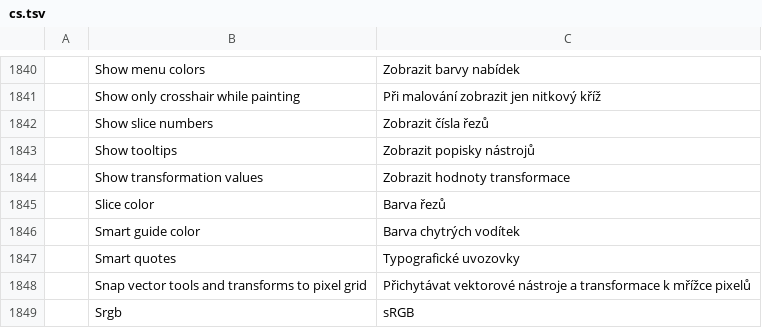
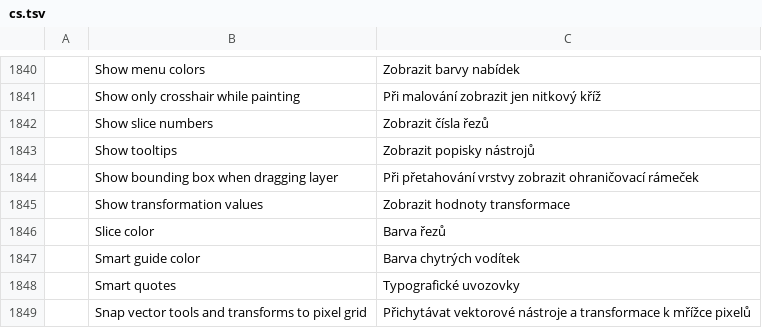
Before and after one commit to jorgerjimenez/United-Editer, a TSV file: photocraft/crates/ui-egui/src/i18n/cs.tsv, drawn as a sheet; only a part is shown, gaps mark what is left out; the shorter side is filled out with more unchanged rows.

```diff
--- a/photocraft/crates/ui-egui/src/i18n/cs.tsv
+++ b/photocraft/crates/ui-egui/src/i18n/cs.tsv
@@ -1843,2 +1843,3 @@
 	Show tooltips	Zobrazit popisky nástrojů
+	Show bounding box when dragging layer	Při přetahování vrstvy zobrazit ohraničovací rámeček
 	Show transformation values	Zobrazit hodnoty transformace
```
Also changed, not shown: photocraft/crates/ui-egui/src/i18n/es.tsv, photocraft/crates/ui-egui/src/i18n/ja.tsv, 6 other files.
